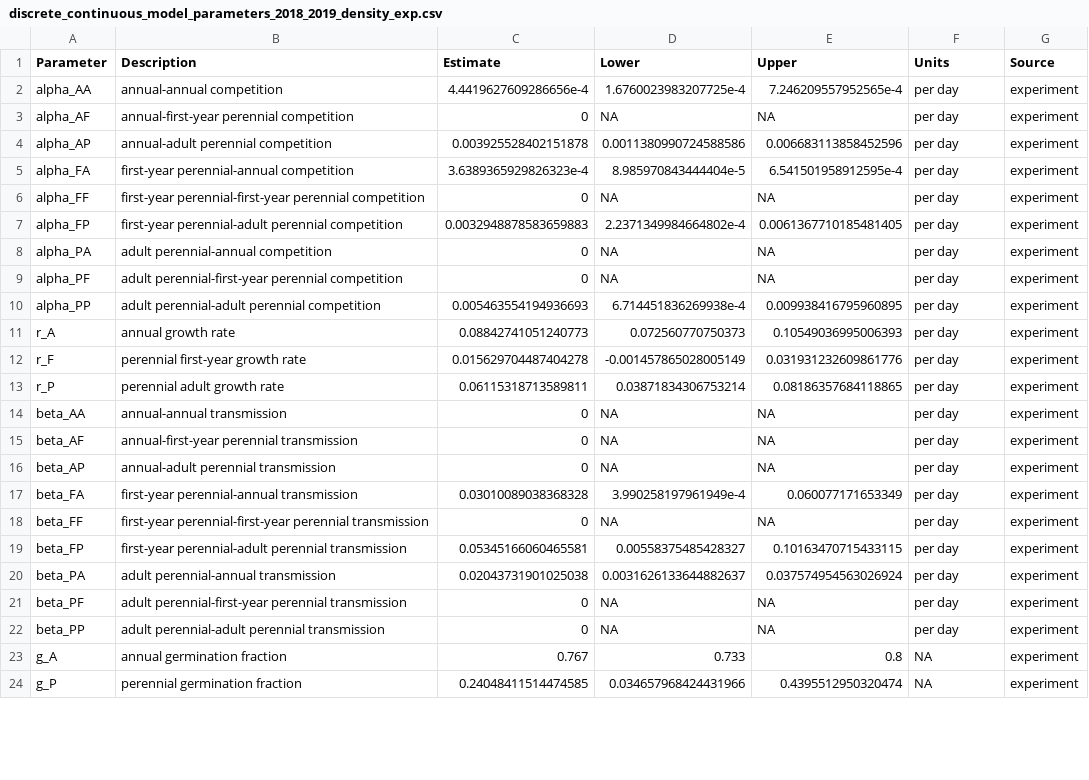
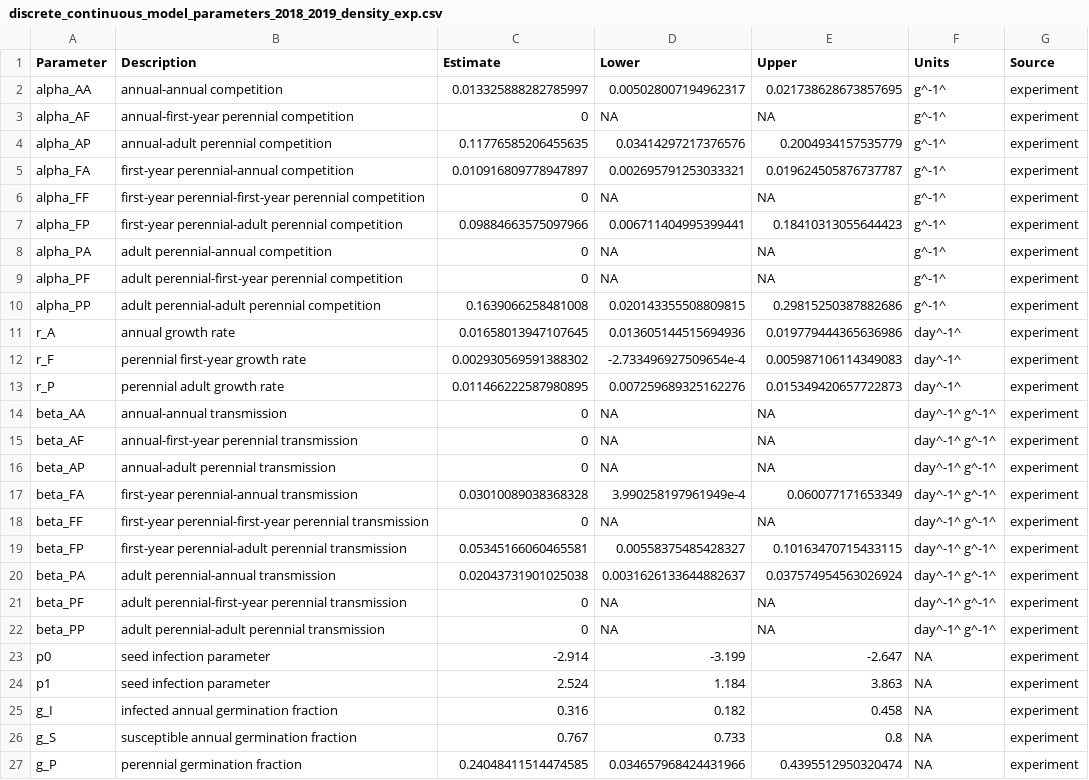
Before and after one commit to aekendig/microstegium-bipolaris, a CSV file: output/discrete_continuous_model_parameters_2018_2019_density_exp.csv, drawn as a sheet; only a part is shown; the diff covers the shown part only.

Commit message:
simulate model output over time

```diff
--- a/output/discrete_continuous_model_parameters_2018_2019_density_exp.csv
+++ b/output/discrete_continuous_model_parameters_2018_2019_density_exp.csv
@@ -1,24 +1,27 @@
 Parameter,Description,Estimate,Lower,Upper,Units,Source
-alpha_AA,annual-annual competition,4.4419627609286656e-4,1.6760023983207725e-4,7.246209557952565e-4,per day,experiment
-alpha_AF,annual-first-year perennial competition,0,NA,NA,per day,experiment
-alpha_AP,annual-adult perennial competition,0.003925528402151878,0.0011380990724588586,0.006683113858452596,per day,experiment
-alpha_FA,first-year perennial-annual competition,3.6389365929826323e-4,8.985970843444404e-5,6.541501958912595e-4,per day,experiment
-alpha_FF,first-year perennial-first-year perennial competition,0,NA,NA,per day,experiment
-alpha_FP,first-year perennial-adult perennial competition,0.0032948878583659883,2.2371349984664802e-4,0.0061367710185481405,per day,experiment
-alpha_PA,adult perennial-annual competition,0,NA,NA,per day,experiment
-alpha_PF,adult perennial-first-year perennial competition,0,NA,NA,per day,experiment
-alpha_PP,adult perennial-adult perennial competition,0.005463554194936693,6.714451836269938e-4,0.009938416795960895,per day,experiment
-r_A,annual growth rate,0.08842741051240773,0.072560770750373,0.10549036995006393,per day,experiment
-r_F,perennial first-year growth rate,0.015629704487404278,-0.001457865028005149,0.031931232609861776,per day,experiment
-r_P,perennial adult growth rate,0.06115318713589811,0.03871834306753214,0.08186357684118865,per day,experiment
-beta_AA,annual-annual transmission,0,NA,NA,per day,experiment
-beta_AF,annual-first-year perennial transmission,0,NA,NA,per day,experiment
-beta_AP,annual-adult perennial transmission,0,NA,NA,per day,experiment
-beta_FA,first-year perennial-annual transmission,0.03010089038368328,3.990258197961949e-4,0.060077171653349,per day,experiment
-beta_FF,first-year perennial-first-year perennial transmission,0,NA,NA,per day,experiment
-beta_FP,first-year perennial-adult perennial transmission,0.05345166060465581,0.00558375485428327,0.10163470715433115,per day,experiment
-beta_PA,adult perennial-annual transmission,0.02043731901025038,0.0031626133644882637,0.037574954563026924,per day,experiment
-beta_PF,adult perennial-first-year perennial transmission,0,NA,NA,per day,experiment
-beta_PP,adult perennial-adult perennial transmission,0,NA,NA,per day,experiment
-g_A,annual germination fraction,0.767,0.733,0.8,"NA",experiment
+alpha_AA,annual-annual competition,0.013325888282785997,0.005028007194962317,0.021738628673857695,g^-1^,experiment
+alpha_AF,annual-first-year perennial competition,0,NA,NA,g^-1^,experiment
+alpha_AP,annual-adult perennial competition,0.11776585206455635,0.03414297217376576,0.2004934157535779,g^-1^,experiment
+alpha_FA,first-year perennial-annual competition,0.010916809778947897,0.002695791253033321,0.019624505876737787,g^-1^,experiment
+alpha_FF,first-year perennial-first-year perennial competition,0,NA,NA,g^-1^,experiment
+alpha_FP,first-year perennial-adult perennial competition,0.09884663575097966,0.006711404995399441,0.18410313055644423,g^-1^,experiment
+alpha_PA,adult perennial-annual competition,0,NA,NA,g^-1^,experiment
+alpha_PF,adult perennial-first-year perennial competition,0,NA,NA,g^-1^,experiment
+alpha_PP,adult perennial-adult perennial competition,0.1639066258481008,0.020143355508809815,0.29815250387882686,g^-1^,experiment
+r_A,annual growth rate,0.01658013947107645,0.013605144515694936,0.019779444365636986,day^-1^,experiment
+r_F,perennial first-year growth rate,0.002930569591388302,-2.733496927509654e-4,0.005987106114349083,day^-1^,experiment
+r_P,perennial adult growth rate,0.011466222587980895,0.007259689325162276,0.015349420657722873,day^-1^,experiment
+beta_AA,annual-annual transmission,0,NA,NA,day^-1^ g^-1^,experiment
+beta_AF,annual-first-year perennial transmission,0,NA,NA,day^-1^ g^-1^,experiment
+beta_AP,annual-adult perennial transmission,0,NA,NA,day^-1^ g^-1^,experiment
+beta_FA,first-year perennial-annual transmission,0.03010089038368328,3.990258197961949e-4,0.060077171653349,day^-1^ g^-1^,experiment
+beta_FF,first-year perennial-first-year perennial transmission,0,NA,NA,day^-1^ g^-1^,experiment
+beta_FP,first-year perennial-adult perennial transmission,0.05345166060465581,0.00558375485428327,0.10163470715433115,day^-1^ g^-1^,experiment
+beta_PA,adult perennial-annual transmission,0.02043731901025038,0.0031626133644882637,0.037574954563026924,day^-1^ g^-1^,experiment
+beta_PF,adult perennial-first-year perennial transmission,0,NA,NA,day^-1^ g^-1^,experiment
+beta_PP,adult perennial-adult perennial transmission,0,NA,NA,day^-1^ g^-1^,experiment
+p0,seed infection parameter,-2.914,-3.199,-2.647,"NA",experiment
+p1,seed infection parameter,2.524,1.184,3.863,"NA",experiment
+g_I,infected annual germination fraction,0.316,0.182,0.458,"NA",experiment
+g_S,susceptible annual germination fraction,0.767,0.733,0.8,"NA",experiment
 g_P,perennial germination fraction,0.24048411514474585,0.034657968424431966,0.4395512950320474,"NA",experiment
```
Also changed, not shown: 3 added rows and 23 edited cells elsewhere in this file, 19 other files.
